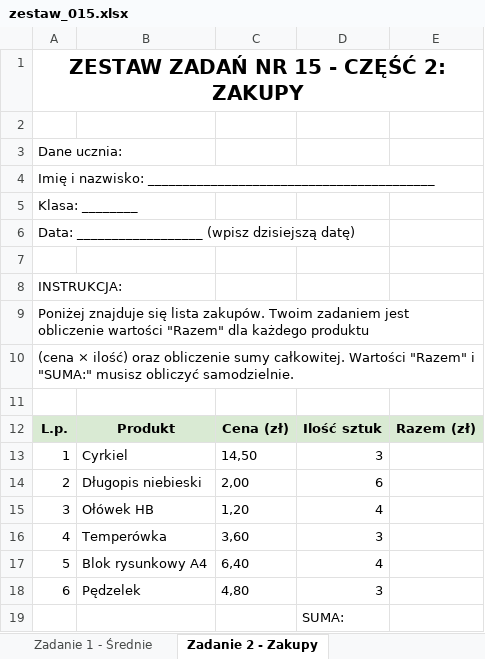
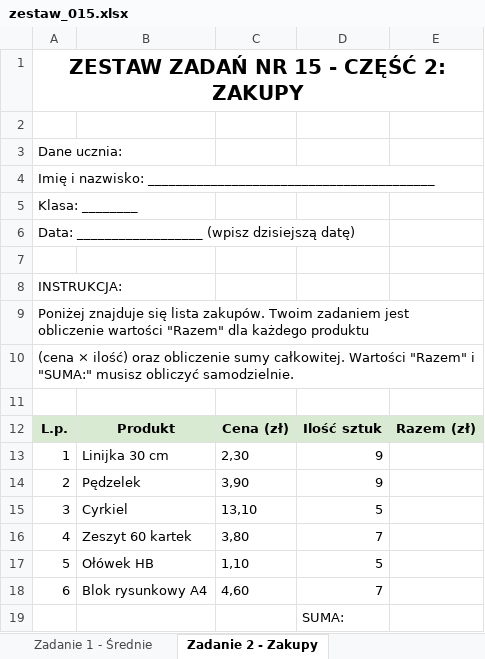
Before and after one commit to cmsrs/school, an Excel workbook: excel/collective/zestawy_dla_uczniow/zestaw_015.xlsx, sheet Zadanie 2 - Zakupy, drawn as a sheet; values as stored, in another font and other column widths than the file's, no borders; the diff names each change by its address in the sheet, - before the commit and + after, or states it on an @@ line.

```diff
--- a/excel/collective/zestawy_dla_uczniow/zestaw_015.xlsx (sheet Zadanie 2 - Zakupy)
+++ b/excel/collective/zestawy_dla_uczniow/zestaw_015.xlsx (sheet Zadanie 2 - Zakupy)
-B13: Cyrkiel
+B13: Linijka 30 cm
-C13: 14,50
+C13: 2,30
-D13: 3
+D13: 9
-B14: Długopis niebieski
+B14: Pędzelek
-C14: 2,00
+C14: 3,90
-D14: 6
+D14: 9
-B15: Ołówek HB
+B15: Cyrkiel
-C15: 1,20
+C15: 13,10
-D15: 4
+D15: 5
-B16: Temperówka
+B16: Zeszyt 60 kartek
-C16: 3,60
+C16: 3,80
-D16: 3
+D16: 7
-B17: Blok rysunkowy A4
+B17: Ołówek HB
-C17: 6,40
+C17: 1,10
-D17: 4
+D17: 5
-B18: Pędzelek
+B18: Blok rysunkowy A4
-C18: 4,80
+C18: 4,60
-D18: 3
+D18: 7
```
Also changed, not shown: sheet Zadanie 6 - Analiza, sheet Zadanie 4 - Średnie klasy, sheet Zadanie 5 - Dane osobowe, sheet Zadanie 1 - Średnie, sheet Zadanie 3 - Sprzedaż, excel/collective/zestawy_dla_uczniow/zestaw_008.xlsx, excel/collective/zestawy_dla_uczniow/zestaw_029.xlsx, 47 other files.
